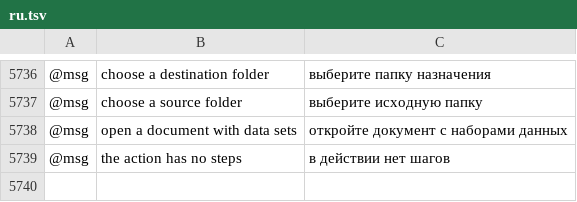
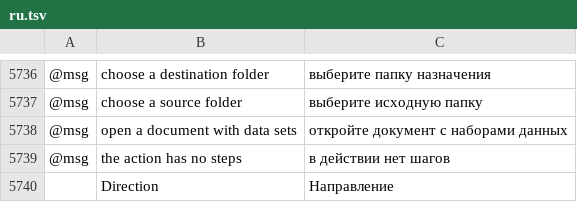
Before and after one commit to SiteSentrix/StitchFoundry, a TSV file: crates/ui-egui/src/i18n/ru.tsv, drawn as a sheet; only a part is shown, gaps mark what is left out; the diff names each change by its address in the sheet, - before the commit and + after, or states it on an @@ line.

```diff
--- a/crates/ui-egui/src/i18n/ru.tsv
+++ b/crates/ui-egui/src/i18n/ru.tsv
+row 5740:  | Direction | Направление
```
Also changed, not shown: crates/ui-egui/src/i18n/es.tsv, crates/ui-egui/src/i18n/fr.tsv, 29 other files.
